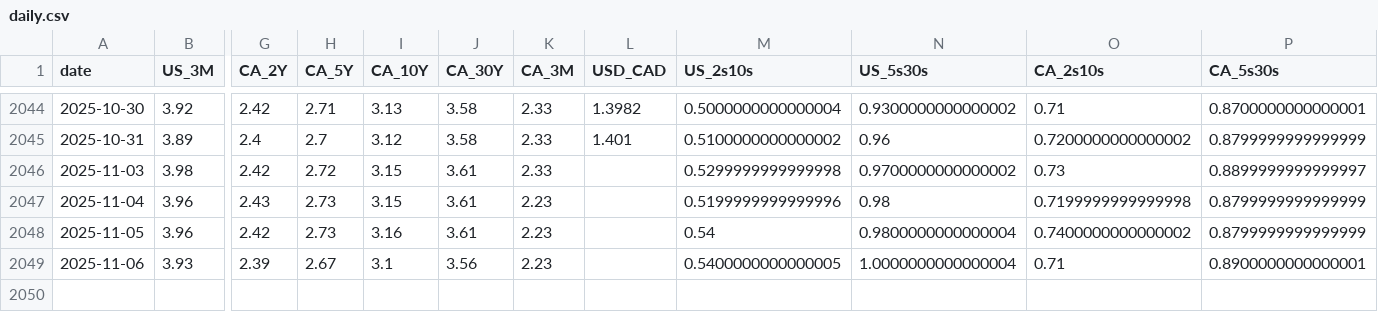
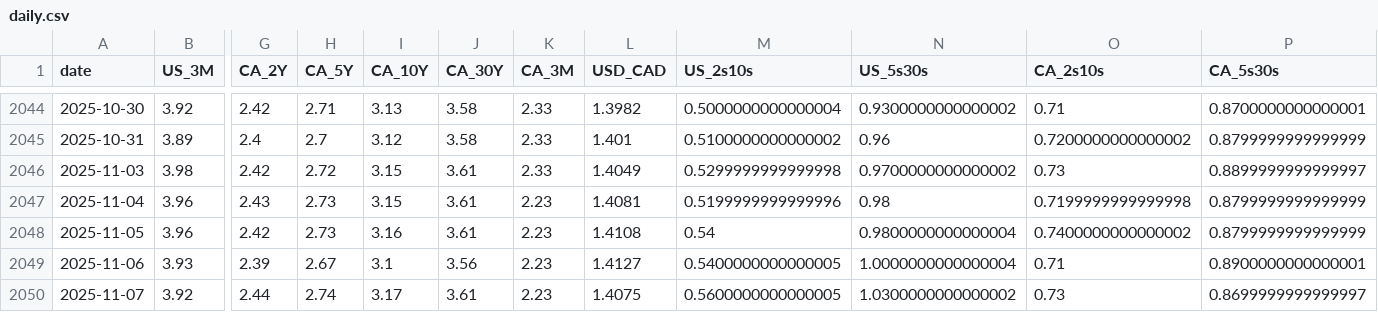
Before and after one commit to CSCoder33/Yield_Curve_History_Dashboard_U.S._Canada, a CSV file: data/processed/daily.csv, drawn as a sheet; only a part is shown, gaps mark what is left out; rows hold the shown columns only; the diff names each change by its address in the sheet, - before the commit and + after, or states it on an @@ line.

```diff
--- a/data/processed/daily.csv
+++ b/data/processed/daily.csv
-L2046 (USD_CAD): (empty)
+L2046 (USD_CAD): 1.4049
-L2047 (USD_CAD): (empty)
+L2047 (USD_CAD): 1.4081
-L2048 (USD_CAD): (empty)
+L2048 (USD_CAD): 1.4108
-L2049 (USD_CAD): (empty)
+L2049 (USD_CAD): 1.4127
+row 2050: 2025-11-07 | 3.92 | 2.44 | 2.74 | 3.17 | 3.61 | 2.23 | 1.4075 | 0.5600000000000005 | 1.0300000000000002 | 0.73 | 0.8699999999999997
```
Also changed, not shown: 18 other files.
